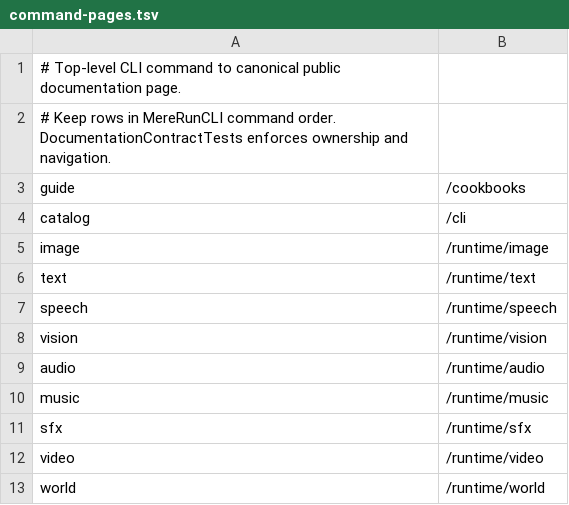
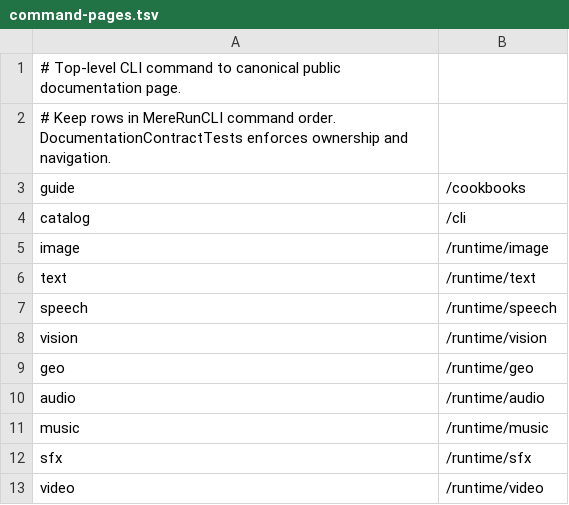
Before and after one commit to sawfwair/mere-run, a TSV file: docs/.vitepress/command-pages.tsv, drawn as a sheet; only a part is shown; the shorter side is filled out with more unchanged rows.

```diff
--- a/docs/.vitepress/command-pages.tsv
+++ b/docs/.vitepress/command-pages.tsv
@@ -8,2 +8,3 @@ speech	/runtime/speech
 vision	/runtime/vision
+geo	/runtime/geo
 audio	/runtime/audio
```
Also changed, not shown: 29 other files.
